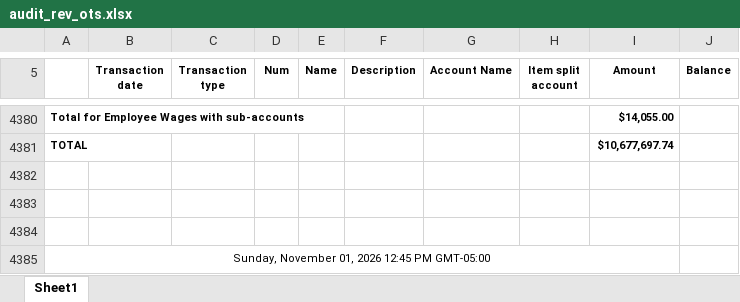
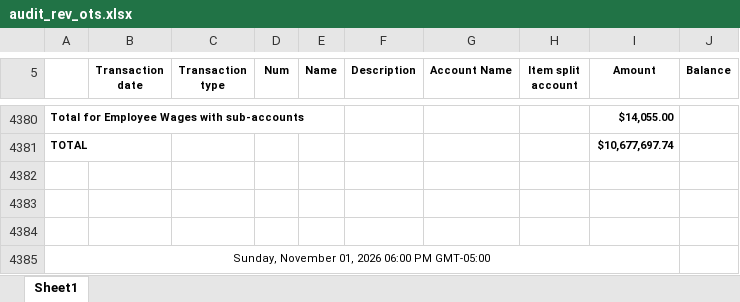
Before and after one commit to Pwilson37OTS/oaktree-invoice-reconciler, an Excel workbook: data/audit_rev_ots.xlsx, sheet Sheet1, drawn as a sheet; only a part is shown, gaps mark what is left out; values as stored, in another font and other column widths than the file's, no borders; the diff names each change by its address in the sheet, - before the commit and + after, or states it on an @@ line.

Commit message:
Refresh data 2026-11-01 17:30

```diff
--- a/data/audit_rev_ots.xlsx (sheet Sheet1)
+++ b/data/audit_rev_ots.xlsx (sheet Sheet1)
-A4385: Sunday, November 01, 2026 12:45 PM GMT-05:00
+A4385: Sunday, November 01, 2026 06:00 PM GMT-05:00
```
